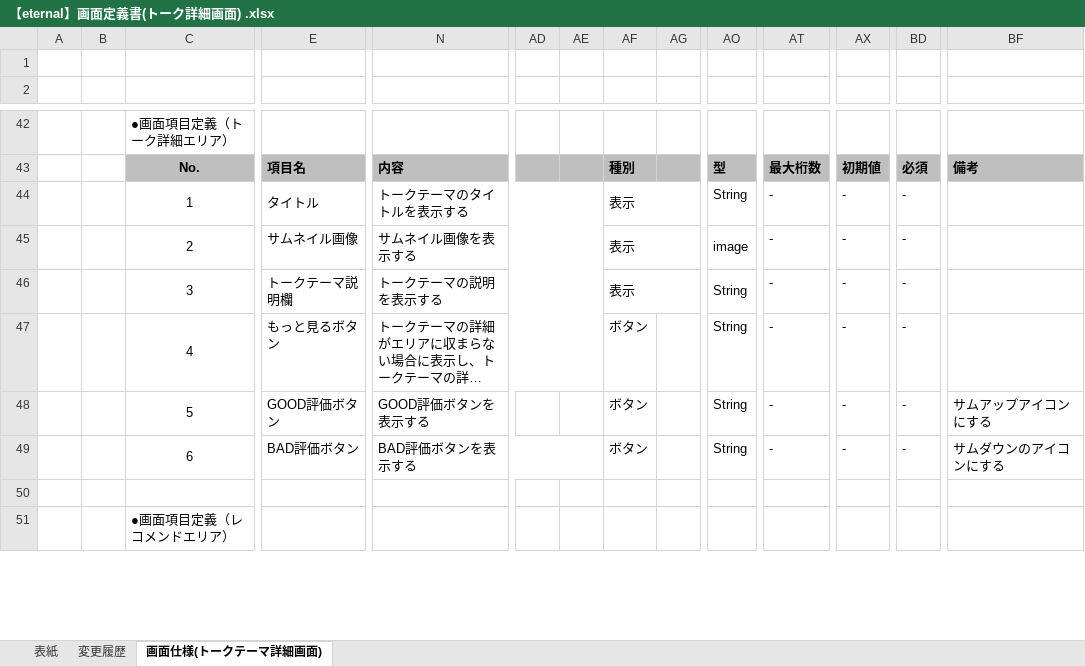
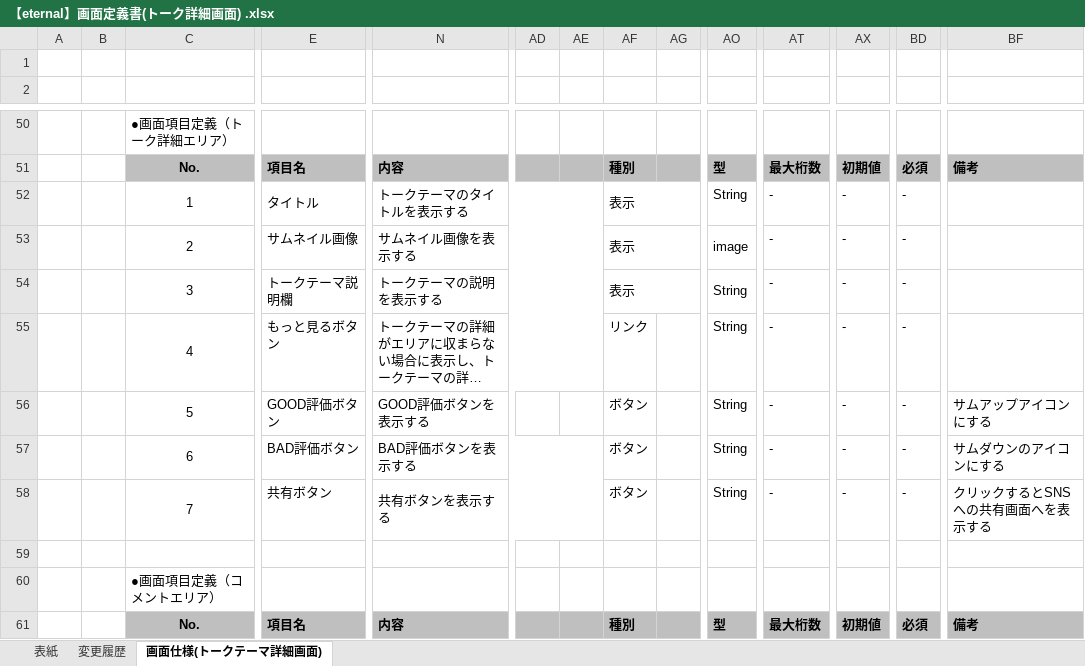
Before and after one commit to eternalhiima/documents, an Excel workbook: 20.開発/50.画面/20.画面定義書/【eternal】画面定義書(トーク詳細画面) .xlsx, sheet 画面仕様(トークテーマ詳細画面), drawn as a sheet; only a part is shown, gaps mark what is left out; the shorter side is filled out with more unchanged rows; long unchanged cells end in …; values as stored, in another font and other column widths than the file's, no borders; charts and pictures not drawn; addresses are those after the commit; rows hold the shown columns only; the diff covers the shown part only; the diff names each change by its address in the sheet, - before the commit and + after, or states it on an @@ line.

Commit message:
[modify] トーク詳細画面にコメントエリアと共有ボタンを追加

```diff
--- a/20.開発/50.画面/20.画面定義書/【eternal】画面定義書(トーク詳細画面) .xlsx (sheet 画面仕様(トークテーマ詳細画面))
+++ b/20.開発/50.画面/20.画面定義書/【eternal】画面定義書(トーク詳細画面) .xlsx (sheet 画面仕様(トークテーマ詳細画面))
-AF55: ボタン
+AF55: リンク
+row 58:  |  | 7 | 共有ボタン | 共有ボタンを表示する |  |  | ボタン |  | String | - | - | - | クリックするとSNSへの共有画面へを表示する
+row 59: (empty)
+row 60:  |  | ●画面項目定義（コメントエリア）
+row 61:  |  | No. | 項目名 | 内容 |  |  | 種別 |  | 型 | 最大桁数 | 初期値 | 必須 | 備考
```
Also changed, not shown: 18 added rows, 1 removed row, 3 edited cells, cell formats and merged cells elsewhere in this sheet, sheet 変更履歴, sheet 表紙, formulas that keep their value, charts or pictures.
